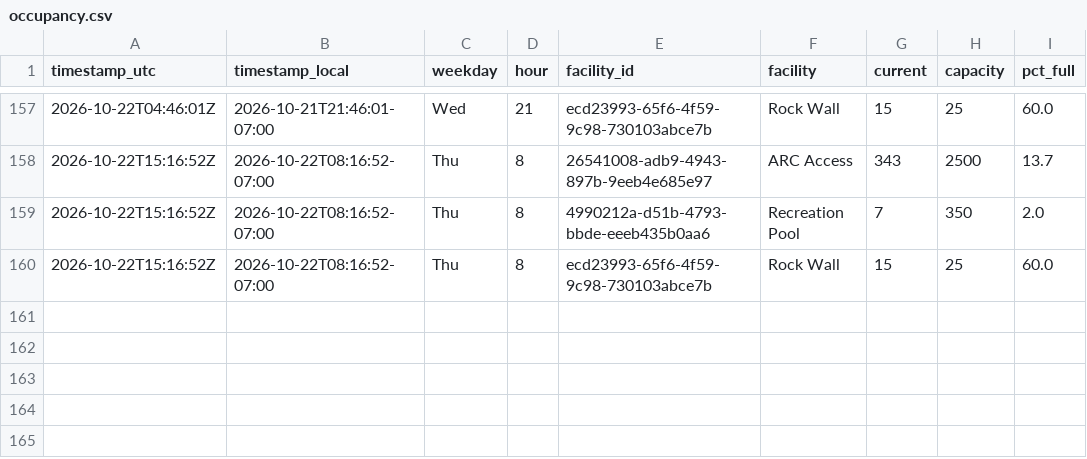
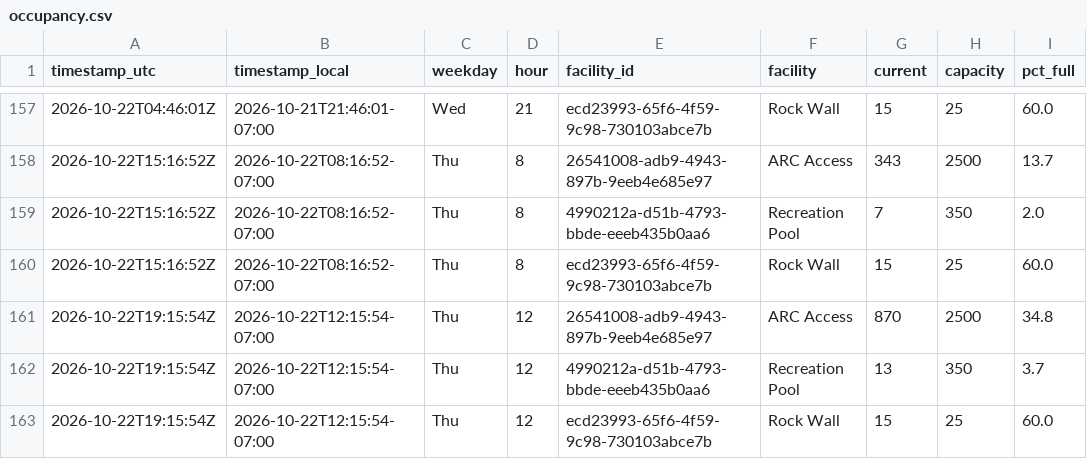
Before and after one commit to ZeBestCoder/UC-Davis-gym-busyness-tracker, a CSV file: data/occupancy.csv, drawn as a sheet; only a part is shown, gaps mark what is left out; the diff names each change by its address in the sheet, - before the commit and + after, or states it on an @@ line.

```diff
--- a/data/occupancy.csv
+++ b/data/occupancy.csv
+row 161: 2026-10-22T19:15:54Z | 2026-10-22T12:15:54-07:00 | Thu | 12 | 26541008-adb9-4943-897b-9eeb4e685e97 | ARC Access | 870 | 2500 | 34.8
+row 162: 2026-10-22T19:15:54Z | 2026-10-22T12:15:54-07:00 | Thu | 12 | 4990212a-d51b-4793-bbde-eeeb435b0aa6 | Recreation Pool | 13 | 350 | 3.7
+row 163: 2026-10-22T19:15:54Z | 2026-10-22T12:15:54-07:00 | Thu | 12 | ecd23993-65f6-4f59-9c98-730103abce7b | Rock Wall | 15 | 25 | 60.0
```
